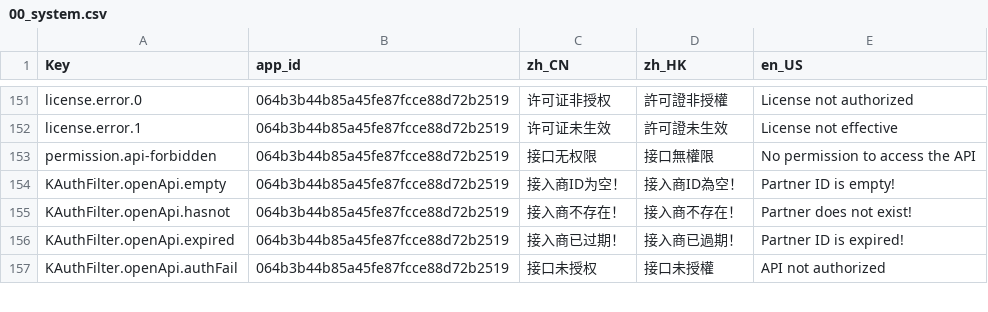
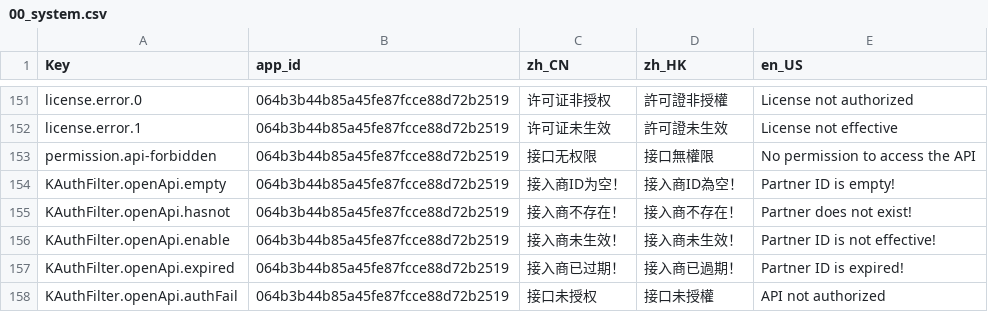
Before and after one commit to onlycp/k-pine, a CSV file: k-dev-resources/src/main/resources/i18n/00_system.csv, drawn as a sheet; only a part is shown, gaps mark what is left out; the diff names each change by its address in the sheet, - before the commit and + after, or states it on an @@ line.

Commit message:
接入商未生效处理

```diff
--- a/k-dev-resources/src/main/resources/i18n/00_system.csv
+++ b/k-dev-resources/src/main/resources/i18n/00_system.csv
+row 156: KAuthFilter.openApi.enable | 064b3b44b85a45fe87fcce88d72b2519 | 接入商未生效！ | 接入商未生效！ | Partner ID is not effective!
```
Also changed, not shown: 2 other files.
